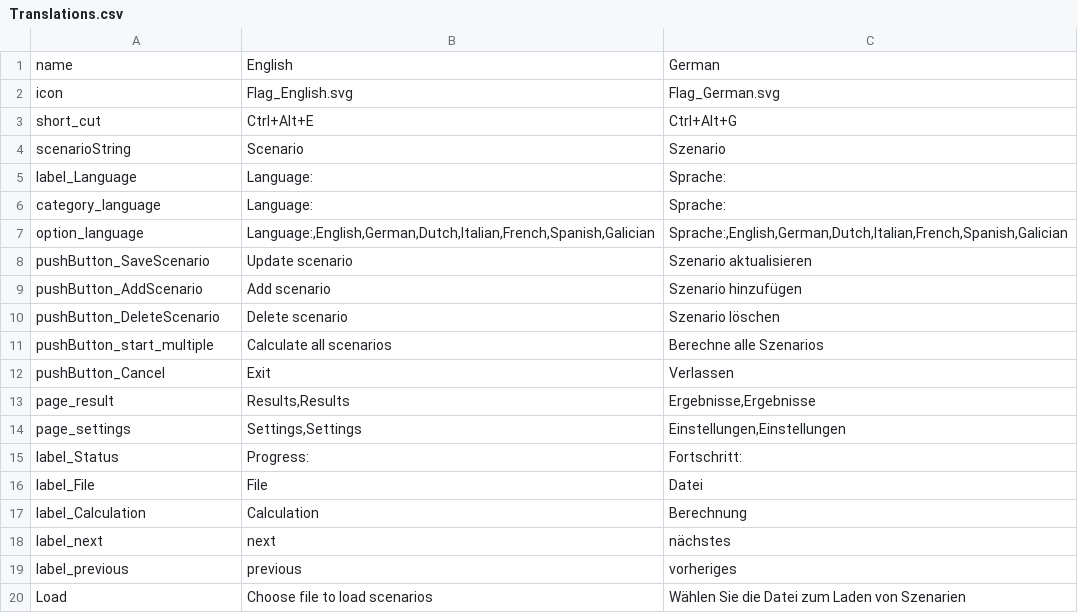
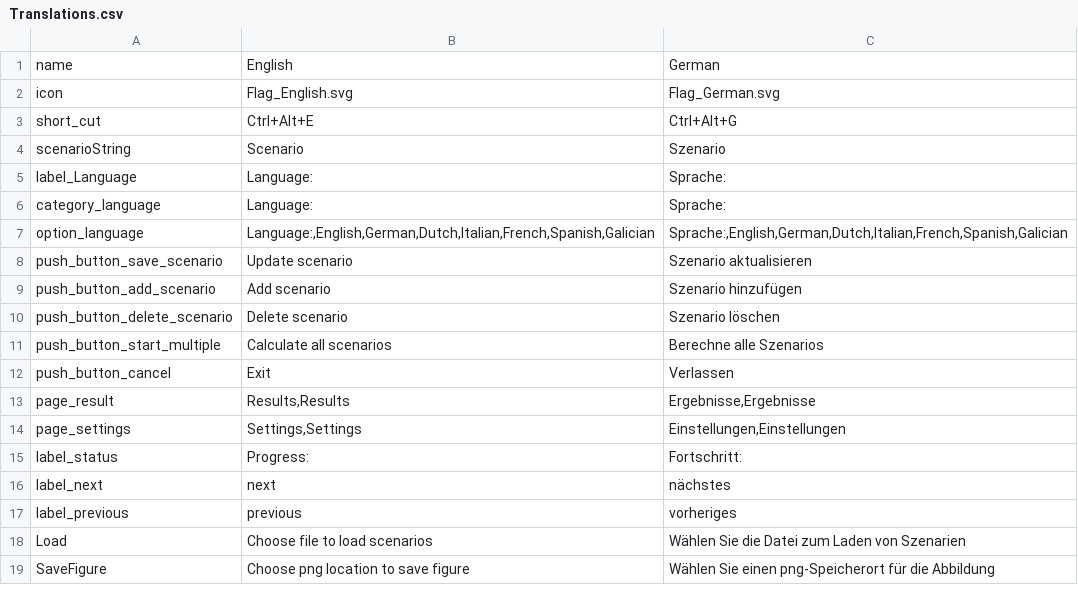
Before and after one commit to tblanke/ScenarioGUI, a CSV file: examples/Translations.csv, drawn as a sheet; only a part is shown; the shorter side is filled out with more unchanged rows; the diff covers the shown part only.

```diff
--- a/examples/Translations.csv
+++ b/examples/Translations.csv
@@ -7,12 +7,10 @@ category_language;Language: ;Sprache:
 option_language;Language:,English,German,Dutch,Italian,French,Spanish,Galician;Sprache:,English,German,Dutch,Italian,French,Spanish,Galician
-pushButton_SaveScenario;Update scenario;Szenario aktualisieren
-pushButton_AddScenario;Add scenario;Szenario hinzufügen
-pushButton_DeleteScenario;Delete scenario;Szenario löschen
-pushButton_start_multiple;Calculate all scenarios;Berechne alle Szenarios
-pushButton_Cancel;Exit;Verlassen
+push_button_save_scenario;Update scenario;Szenario aktualisieren
+push_button_add_scenario;Add scenario;Szenario hinzufügen
+push_button_delete_scenario;Delete scenario;Szenario löschen
+push_button_start_multiple;Calculate all scenarios;Berechne alle Szenarios
+push_button_cancel;Exit;Verlassen
 page_result;Results,Results;Ergebnisse,Ergebnisse
 page_settings;Settings,Settings;Einstellungen,Einstellungen
-label_Status;Progress: ;Fortschritt:
-label_File;File;Datei
-label_Calculation;Calculation;Berechnung
+label_status;Progress: ;Fortschritt:
 label_next;next;nächstes
```
Also changed, not shown: 1 added row and 13 edited cells elsewhere in this file, 15 other files.
